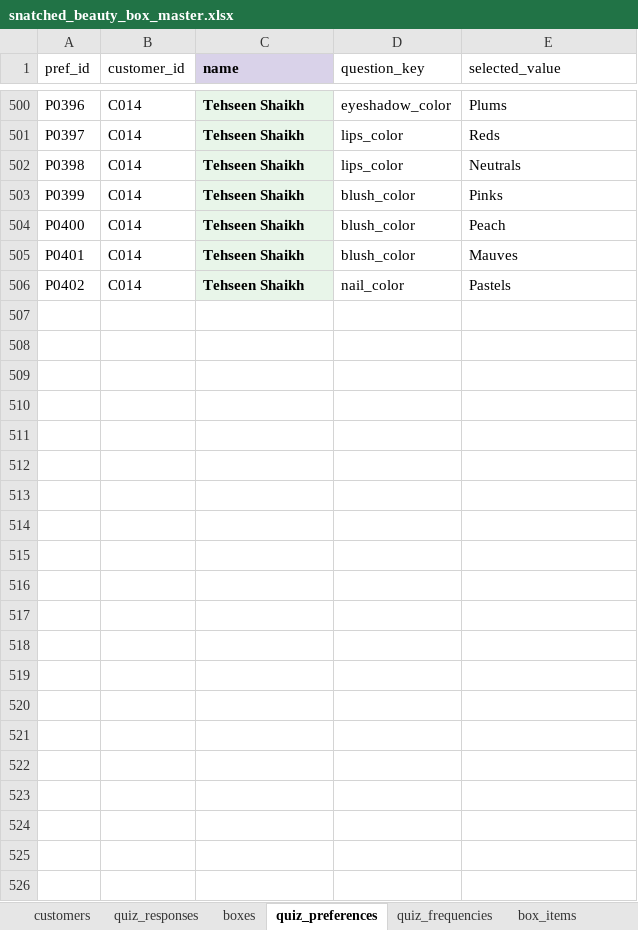
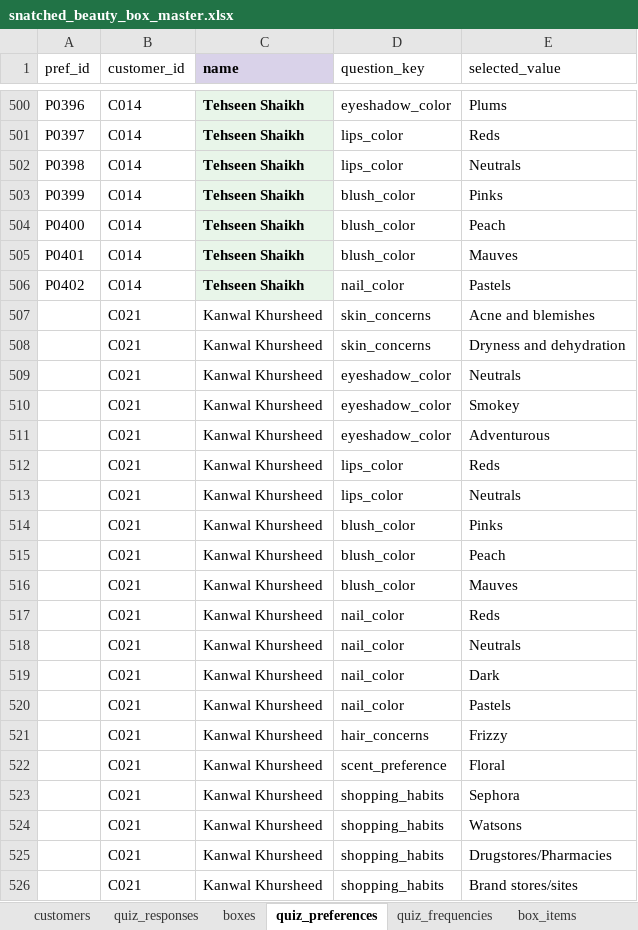
Before and after one commit to anisanaeem2994-bot/snatched-recommend-engine, an Excel workbook: snatched_beauty_box_master.xlsx, sheet quiz_preferences, drawn as a sheet; only a part is shown, gaps mark what is left out; values as stored, in another font and other column widths than the file's, no borders; the diff names each change by its address in the sheet, - before the commit and + after, or states it on an @@ line.

```diff
--- a/snatched_beauty_box_master.xlsx (sheet quiz_preferences)
+++ b/snatched_beauty_box_master.xlsx (sheet quiz_preferences)
+row 507:  | C021 | Kanwal Khursheed | skin_concerns | Acne and blemishes
+row 508:  | C021 | Kanwal Khursheed | skin_concerns | Dryness and dehydration
+row 509:  | C021 | Kanwal Khursheed | eyeshadow_color | Neutrals
+row 510:  | C021 | Kanwal Khursheed | eyeshadow_color | Smokey
+row 511:  | C021 | Kanwal Khursheed | eyeshadow_color | Adventurous
+row 512:  | C021 | Kanwal Khursheed | lips_color | Reds
+row 513:  | C021 | Kanwal Khursheed | lips_color | Neutrals
+row 514:  | C021 | Kanwal Khursheed | blush_color | Pinks
+row 515:  | C021 | Kanwal Khursheed | blush_color | Peach
+row 516:  | C021 | Kanwal Khursheed | blush_color | Mauves
+row 517:  | C021 | Kanwal Khursheed | nail_color | Reds
+row 518:  | C021 | Kanwal Khursheed | nail_color | Neutrals
+row 519:  | C021 | Kanwal Khursheed | nail_color | Dark
+row 520:  | C021 | Kanwal Khursheed | nail_color | Pastels
+row 521:  | C021 | Kanwal Khursheed | hair_concerns | Frizzy
+row 522:  | C021 | Kanwal Khursheed | scent_preference | Floral
+row 523:  | C021 | Kanwal Khursheed | shopping_habits | Sephora
+row 524:  | C021 | Kanwal Khursheed | shopping_habits | Watsons
+row 525:  | C021 | Kanwal Khursheed | shopping_habits | Drugstores/Pharmacies
+row 526:  | C021 | Kanwal Khursheed | shopping_habits | Brand stores/sites
```
Also changed, not shown: sheet quiz_frequencies, sheet quiz_responses, sheet customers.
